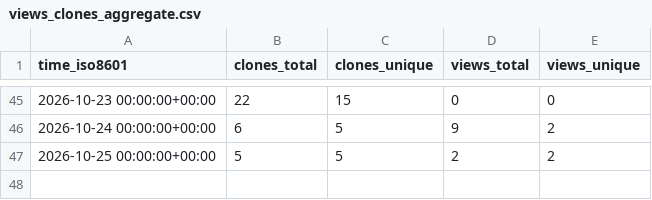
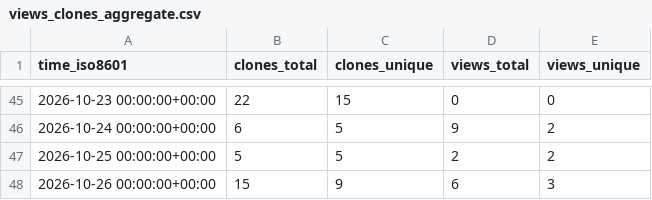
Before and after one commit to agillman20/librla, a CSV file: agillman20/librla/ghrs-data/views_clones_aggregate.csv, drawn as a sheet; only a part is shown, gaps mark what is left out.

```diff
--- a/agillman20/librla/ghrs-data/views_clones_aggregate.csv
+++ b/agillman20/librla/ghrs-data/views_clones_aggregate.csv
@@ -47 +47,2 @@ time_iso8601,clones_total,clones_unique,views_total,views_unique
 2026-10-25 00:00:00+00:00,5,5,2,2
+2026-10-26 00:00:00+00:00,15,9,6,3
```
Also changed, not shown: 1 other file.
